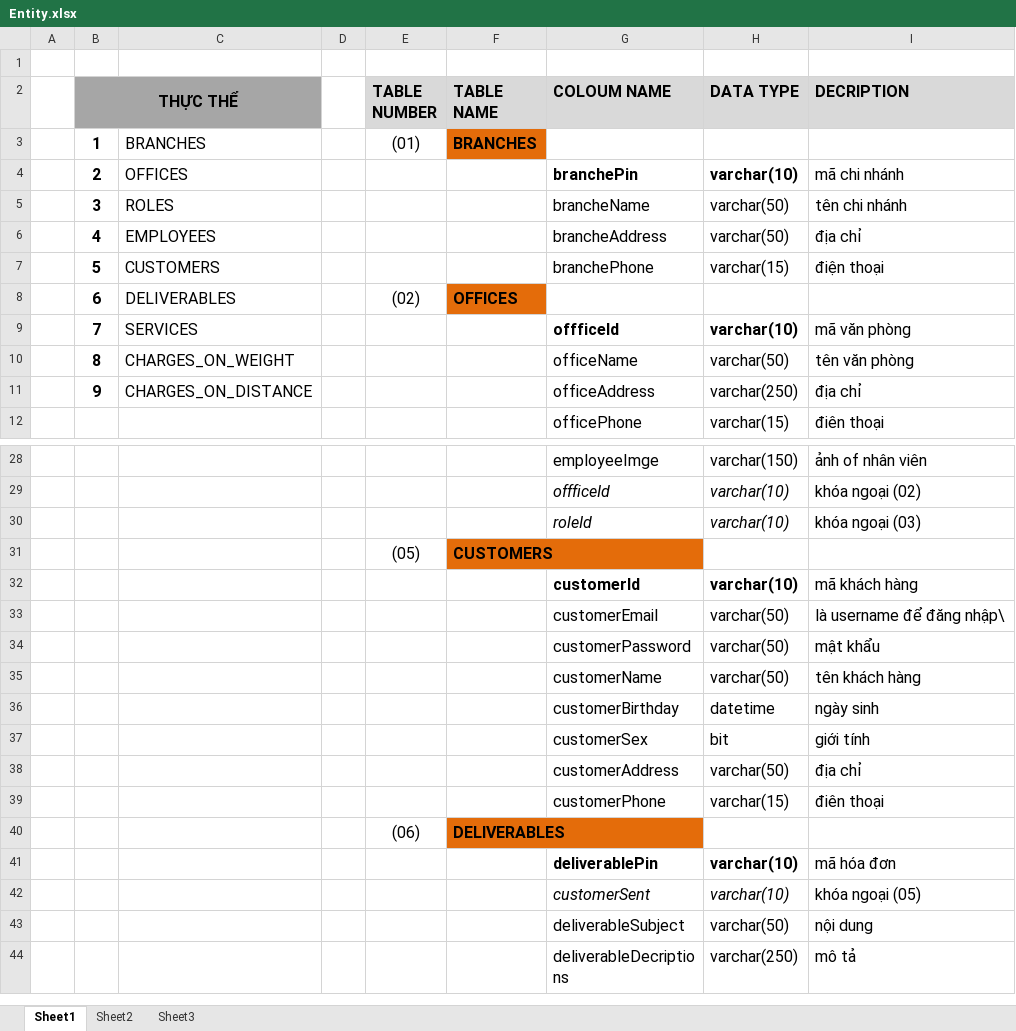
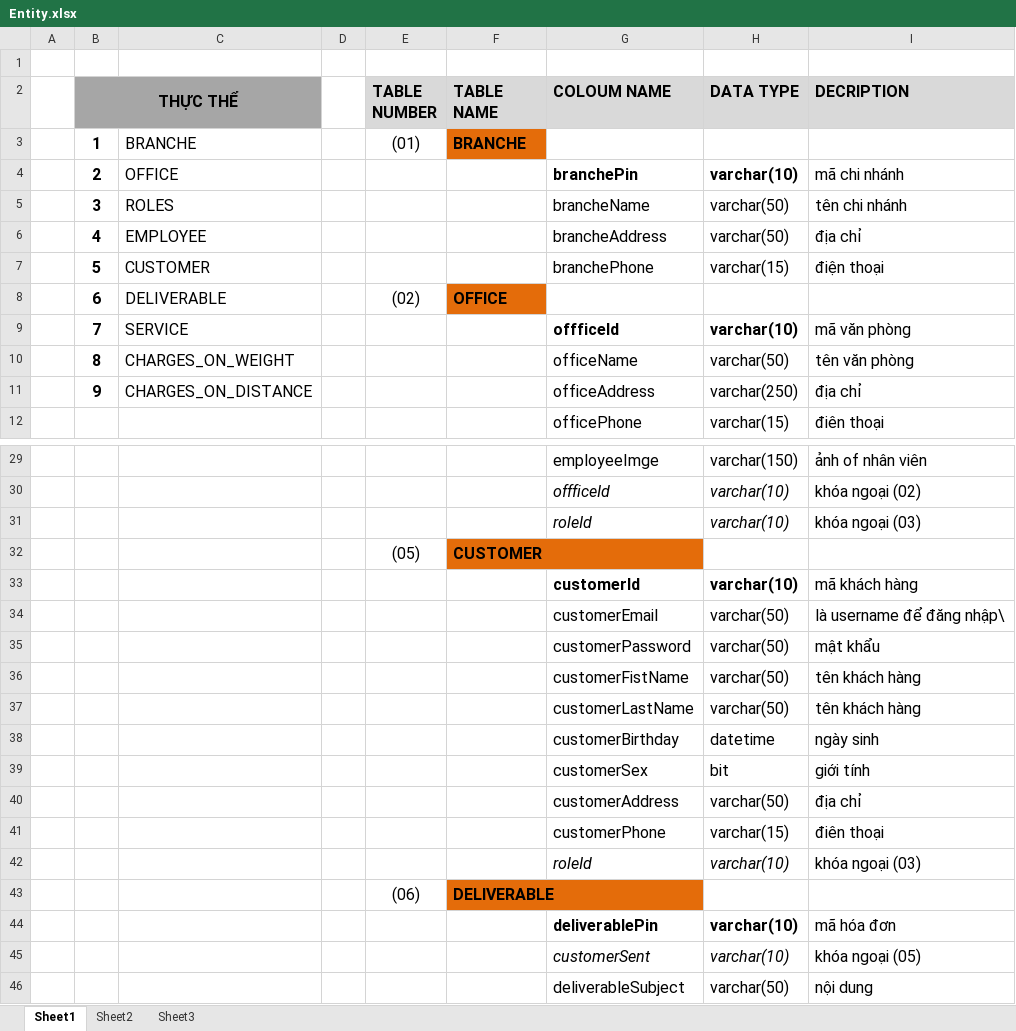
Before and after one commit to tandatgocong/eproject-sem-03-group04, an Excel workbook: trunk/ eproject-sem-03-group04/Entity.xlsx, sheet Sheet1, drawn as a sheet; only a part is shown, gaps mark what is left out; the shorter side is filled out with more unchanged rows; values as stored, in another font and other column widths than the file's, no borders; addresses are those after the commit; the diff covers the shown part only; the diff names each change by its address in the sheet, - before the commit and + after, or states it on an @@ line.

```diff
--- a/trunk/ eproject-sem-03-group04/Entity.xlsx (sheet Sheet1)
+++ b/trunk/ eproject-sem-03-group04/Entity.xlsx (sheet Sheet1)
-C3: BRANCHES
+C3: BRANCHE
-F3 (TABLE NAME): BRANCHES
+F3 (TABLE NAME): BRANCHE
-C4: OFFICES
+C4: OFFICE
-C6: EMPLOYEES
+C6: EMPLOYEE
-C7: CUSTOMERS
+C7: CUSTOMER
-C8: DELIVERABLES
+C8: DELIVERABLE
-F8 (TABLE NAME): OFFICES
+F8 (TABLE NAME): OFFICE
-C9: SERVICES
+C9: SERVICE
-F32 (TABLE NAME): CUSTOMERS
+F32 (TABLE NAME): CUSTOMER
-G36 (COLOUM NAME): customerName
+G36 (COLOUM NAME): customerFistName
+row 37:  |  |  |  |  |  | customerLastName | varchar(50) | tên khách hàng
+row 42:  |  |  |  |  |  | roleId | varchar(10) | khóa ngoại (03)
-F43 (TABLE NAME): DELIVERABLES
+F43 (TABLE NAME): DELIVERABLE
```
Also changed, not shown: 1 added row and 5 edited cells elsewhere in this sheet, 3 other files.
